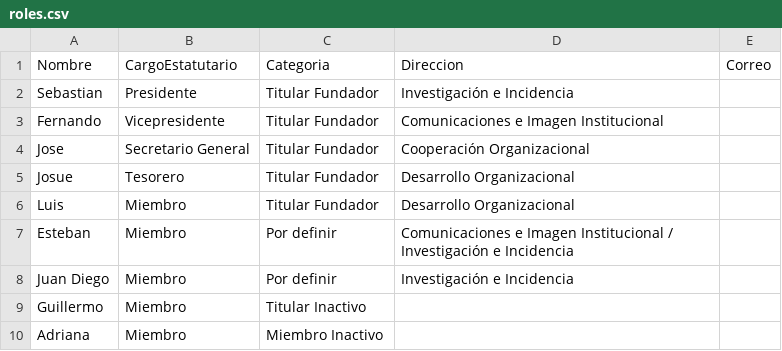
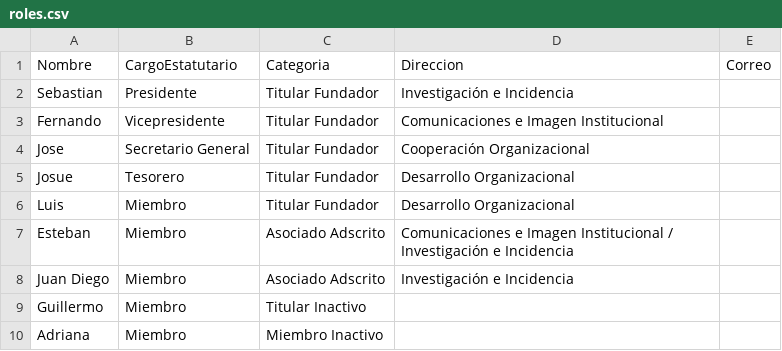
Before and after one commit to szarate88/sidereus-dashboard, a CSV file: data/roles.csv, drawn as a sheet.

Commit message:
Add files via upload

```diff
--- a/data/roles.csv
+++ b/data/roles.csv
@@ -6,4 +6,4 @@ Josue,Tesorero,Titular Fundador,Desarrollo Organizacional,
 Luis,Miembro,Titular Fundador,Desarrollo Organizacional,
-Esteban,Miembro,Por definir,Comunicaciones e Imagen Institucional / Investigación e Incidencia,
-Juan Diego,Miembro,Por definir,Investigación e Incidencia,
+Esteban,Miembro,Asociado Adscrito,Comunicaciones e Imagen Institucional / Investigación e Incidencia,
+Juan Diego,Miembro,Asociado Adscrito,Investigación e Incidencia,
 Guillermo,Miembro,Titular Inactivo,,
```
